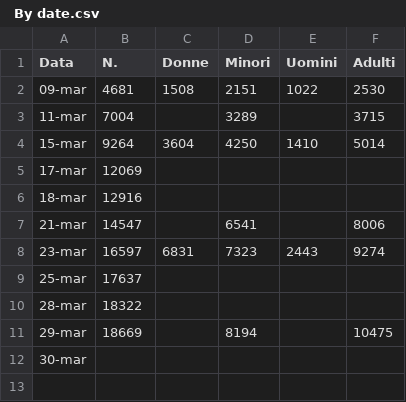
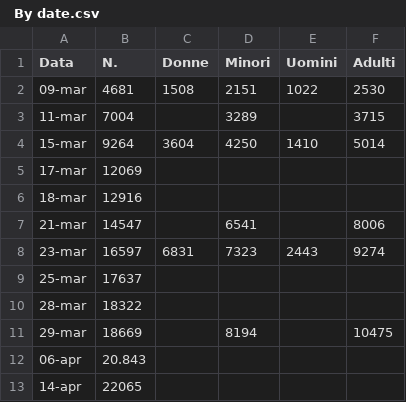
Before and after one commit to fbranda/Ukraine-and-Russia-Conflict, a CSV file: Refugees fleeing Ukraine/Italy/Emilia-Romagna/ By date.csv, drawn as a sheet; removed rows and columns are numbered as before the commit, all else as after; the diff names each change by its address in the sheet, - before the commit and + after, or states it on an @@ line.

```diff
--- a/Refugees fleeing Ukraine/Italy/Emilia-Romagna/ By date.csv
+++ b/Refugees fleeing Ukraine/Italy/Emilia-Romagna/ By date.csv
-row 12: 30-mar
+row 12: 06-apr | 20.843
+row 13: 14-apr | 22065
```
Also changed, not shown: Refugees fleeing Ukraine/Italy/Emilia-Romagna/ By province.csv, Refugees fleeing Ukraine/Italy/Piemonte/ By province.csv, 1 other file.
